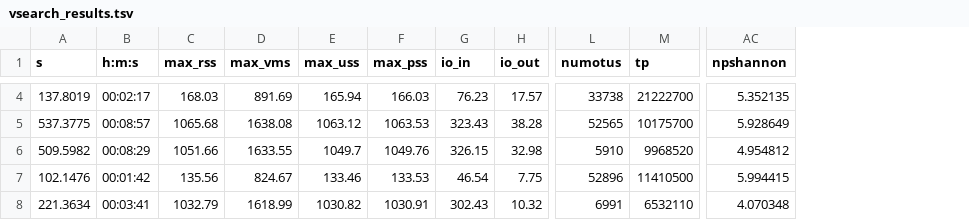
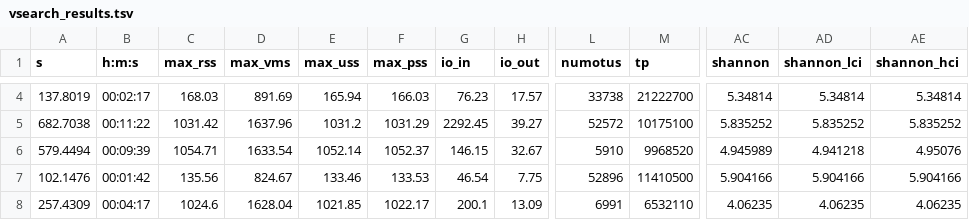
Before and after one commit to SchlossLab/Sovacool_OptiFit_mSphere_2022, a TSV file: subworkflows/4_vsearch/results/vsearch_results.tsv, drawn as a sheet; only a part is shown, gaps mark what is left out; removed rows and columns are numbered as before the commit, all else as after; the diff covers the shown part only; the diff names each change by its address in the sheet, - before the commit and + after, or states it on an @@ line.

```diff
--- a/subworkflows/4_vsearch/results/vsearch_results.tsv
+++ b/subworkflows/4_vsearch/results/vsearch_results.tsv
-column AC (npshannon), rows 4-8: 5.352135 | 5.928649 | 4.954812 | 5.994415 | 4.070348
+column AC (shannon), rows 4-8: 5.34814 | 5.835252 | 4.945989 | 5.904166 | 4.06235
+column AD (shannon_lci), rows 4-8: 5.34814 | 5.835252 | 4.941218 | 5.904166 | 4.06235
+column AE (shannon_hci), rows 4-8: 5.34814 | 5.835252 | 4.95076 | 5.904166 | 4.06235
-A5 (s): 537.3775
+A5 (s): 682.7038
-B5 (h:m:s): 00:08:57
+B5 (h:m:s): 00:11:22
-C5 (max_rss): 1065.68
+C5 (max_rss): 1031.42
-D5 (max_vms): 1638.08
+D5 (max_vms): 1637.96
-E5 (max_uss): 1063.12
+E5 (max_uss): 1031.2
-F5 (max_pss): 1063.53
+F5 (max_pss): 1031.29
-G5 (io_in): 323.43
+G5 (io_in): 2292.45
-H5 (io_out): 38.28
+H5 (io_out): 39.27
-L5 (numotus): 52565
+L5 (numotus): 52572
-M5 (tp): 10175700
+M5 (tp): 10175100
-A6 (s): 509.5982
+A6 (s): 579.4494
-B6 (h:m:s): 00:08:29
+B6 (h:m:s): 00:09:39
-C6 (max_rss): 1051.66
+C6 (max_rss): 1054.71
-D6 (max_vms): 1633.55
+D6 (max_vms): 1633.54
-E6 (max_uss): 1049.7
+E6 (max_uss): 1052.14
-F6 (max_pss): 1049.76
+F6 (max_pss): 1052.37
-G6 (io_in): 326.15
+G6 (io_in): 146.15
-H6 (io_out): 32.98
+H6 (io_out): 32.67
-A8 (s): 221.3634
+A8 (s): 257.4309
-B8 (h:m:s): 00:03:41
+B8 (h:m:s): 00:04:17
-C8 (max_rss): 1032.79
+C8 (max_rss): 1024.6
-D8 (max_vms): 1618.99
+D8 (max_vms): 1628.04
-E8 (max_uss): 1030.82
+E8 (max_uss): 1021.85
-F8 (max_pss): 1030.91
+F8 (max_pss): 1022.17
-G8 (io_in): 302.43
+G8 (io_in): 200.1
-H8 (io_out): 10.32
+H8 (io_out): 13.09
```
Also changed, not shown: 57 edited cells elsewhere in this file.
